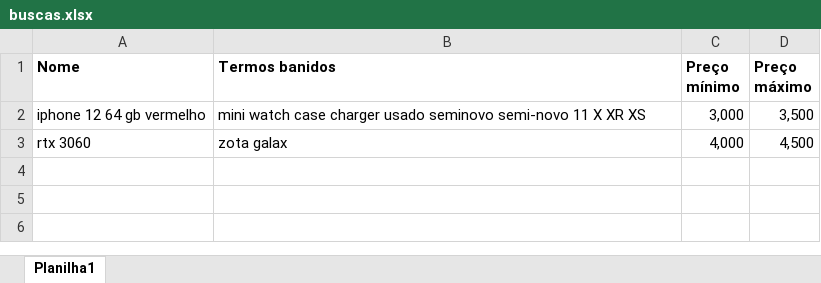
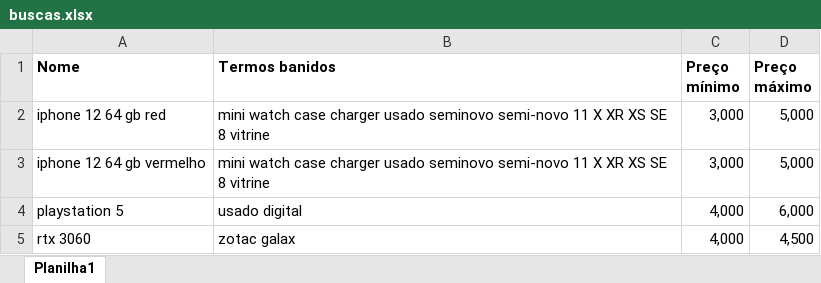
Before and after one commit to Erick-Pavani/Projeto-AutomacaoWeb, an Excel workbook: buscas.xlsx, sheet Planilha1, drawn as a sheet; values as stored, in another font and other column widths than the file's, no borders; addresses are those after the commit; the diff names each change by its address in the sheet, - before the commit and + after, or states it on an @@ line.

```diff
--- a/buscas.xlsx (sheet Planilha1)
+++ b/buscas.xlsx (sheet Planilha1)
+row 2: iphone 12 64 gb red | mini watch case charger usado seminovo semi-novo 11 X XR XS SE 8 vitrine | 3,000 | 5,000
-B3 (Termos banidos): …XR XS
+B3 (Termos banidos): …XR XS SE 8 vitrine
-D3 (Preço máximo): 3,500
+D3 (Preço máximo): 5,000
+row 4: playstation 5 | usado digital | 4,000 | 6,000
-B5 (Termos banidos): zota galax
+B5 (Termos banidos): zotac galax
```
Also changed, not shown: 2 other files.
